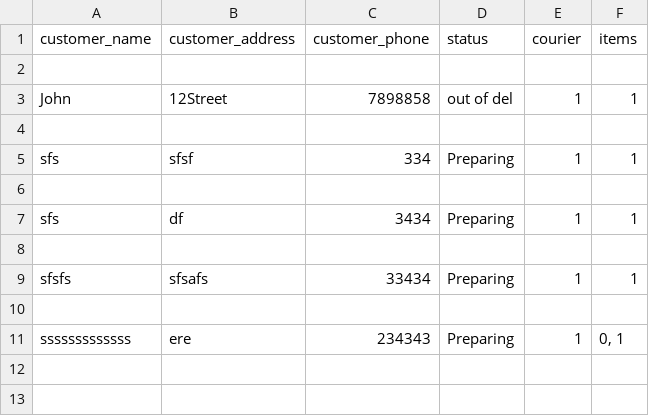
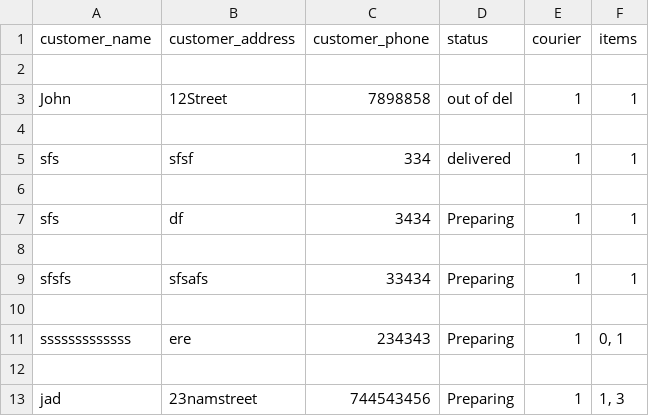
Before and after one commit to SubhaVivekanandan/de-miniprojects, a CSV file: orders.csv, drawn as a sheet.

```diff
--- a/orders.csv
+++ b/orders.csv
@@ -4,3 +4,3 @@ John,12Street,7898858,out of del,1,1
 
-sfs,sfsf,334,Preparing,1,1
+sfs,sfsf,334,delivered,1,1
 
@@ -11 +11,3 @@ sfsfs,sfsafs,33434,Preparing,1,1
 sssssssssssss,ere,234343,Preparing,1,"0, 1"
+
+jad,23namstreet,744543456,Preparing,1,"1, 3"
```
Also changed, not shown: 4 other files.
